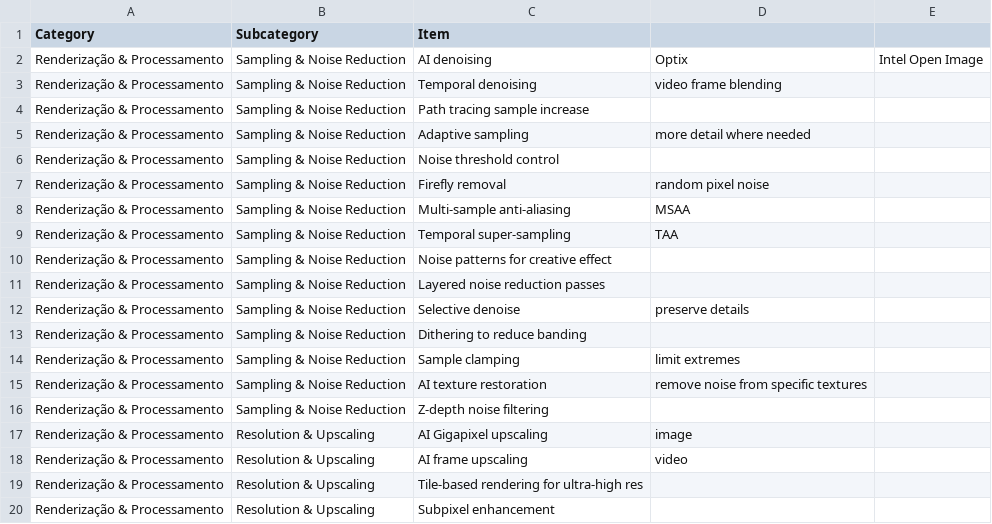
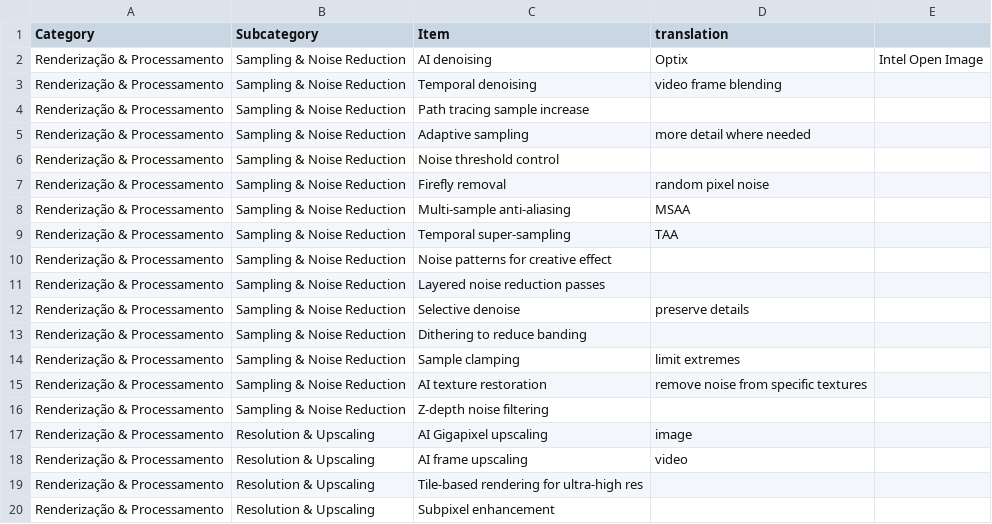
Before and after one commit to lpalanti/promptgenerator2, a CSV file: prompts_database_complete.csv, drawn as a sheet.

Commit message:
Update prompts_database_complete.csv

```diff
--- a/prompts_database_complete.csv
+++ b/prompts_database_complete.csv
@@ -1,2 +1,2 @@
-Category,Subcategory,Item
+Category,Subcategory,Item,translation
 Renderização & Processamento,Sampling & Noise Reduction,AI denoising,Optix, Intel Open Image
```
